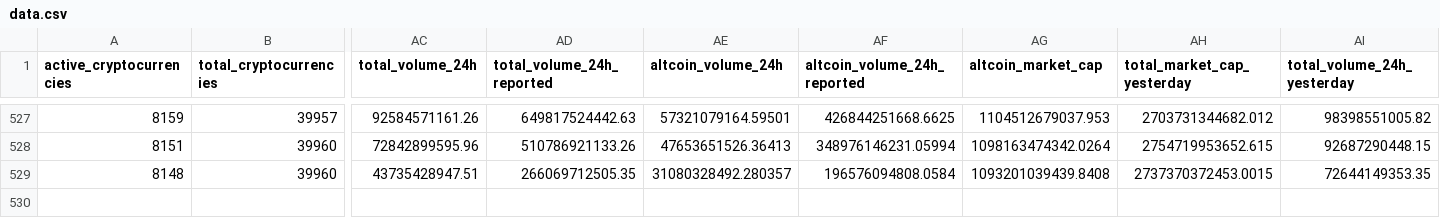
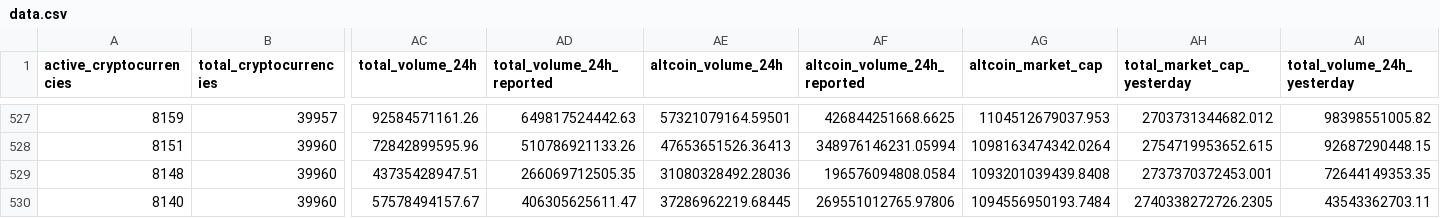
Before and after one commit to jorickdefraine/cmc-quotes-fetcher, a CSV file: data.csv, drawn as a sheet; only a part is shown, gaps mark what is left out; rows hold the shown columns only; the diff names each change by its address in the sheet, - before the commit and + after, or states it on an @@ line.

```diff
--- a/data.csv
+++ b/data.csv
-AE529 (altcoin_volume_24h): 31080328492.280357
+AE529 (altcoin_volume_24h): 31080328492.28036
-AH529 (total_market_cap_yesterday): 2737370372453.0015
+AH529 (total_market_cap_yesterday): 2737370372453.001
+row 530: 8140 | 39960 | 57578494157.67 | 406305625611.47 | 37286962219.68445 | 269551012765.97806 | 1094556950193.7484 | 2740338272726.2305 | 43543362703.11
```
